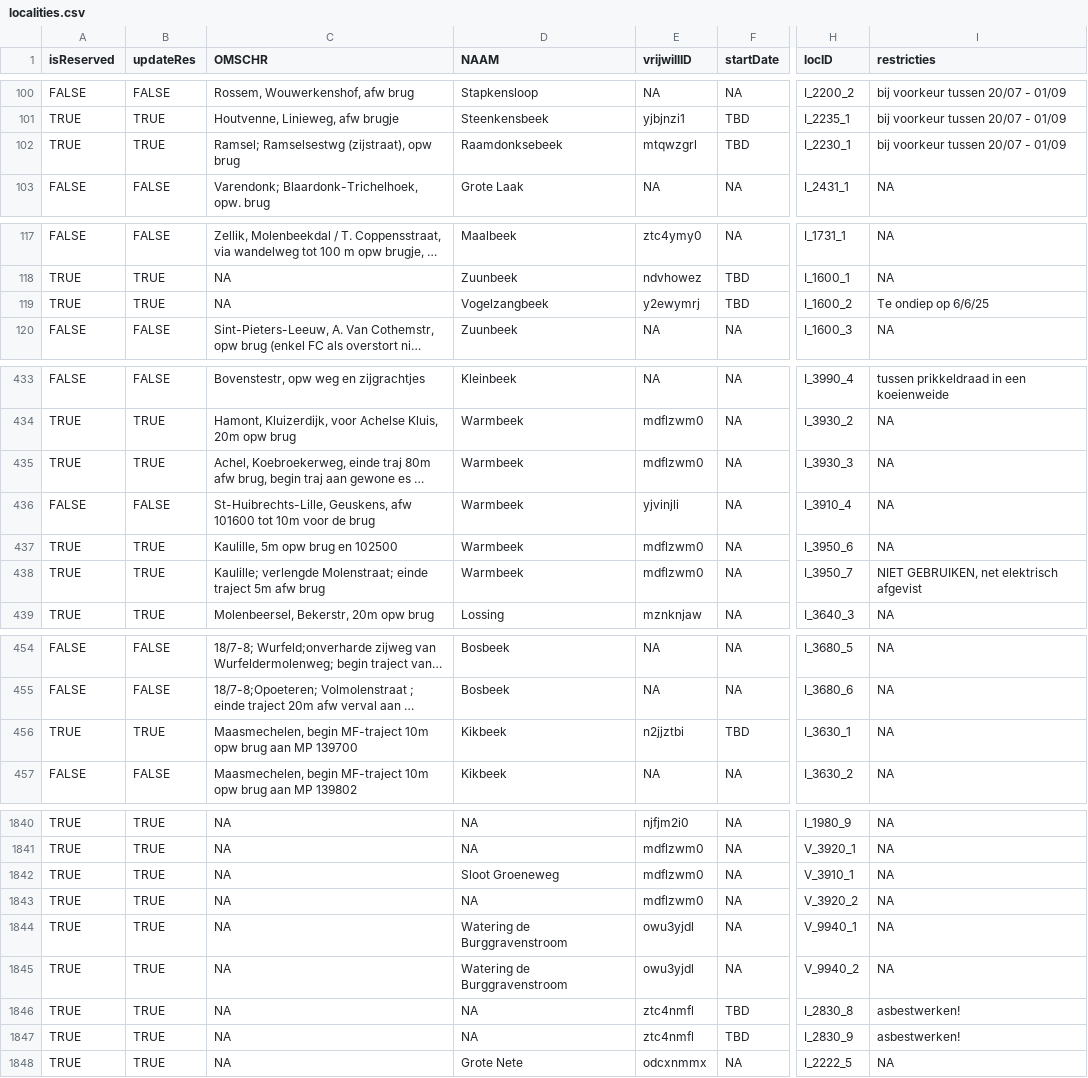
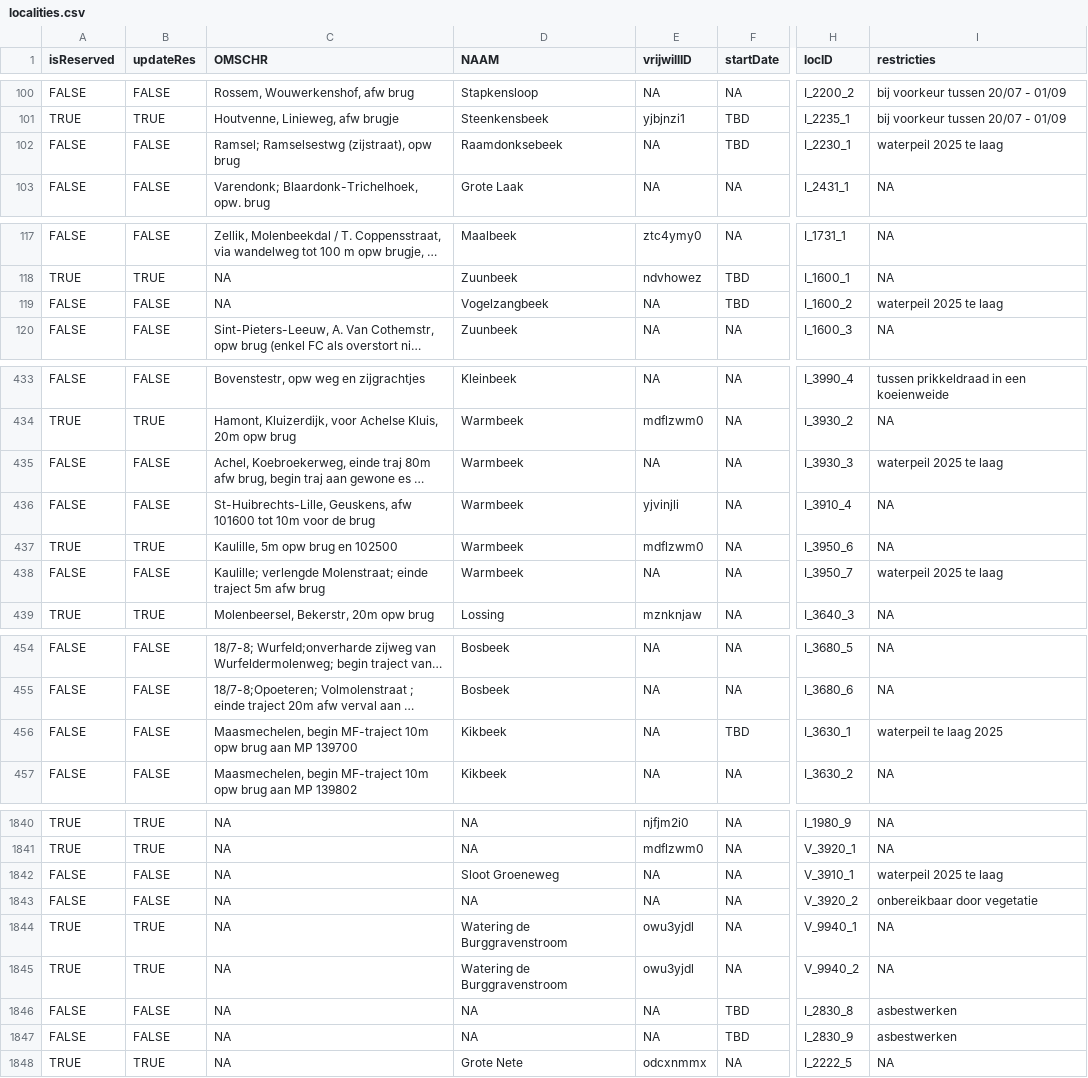
Before and after one commit to inbo/craywatch, a CSV file: assets/localities.csv, drawn as a sheet; only a part is shown, gaps mark what is left out; long unchanged cells end in …; the diff covers the shown part only; the diff names each change by its address in the sheet, - before the commit and + after, or states it on an @@ line.

```diff
--- a/assets/localities.csv
+++ b/assets/localities.csv
-A102 (isReserved): TRUE
+A102 (isReserved): FALSE
-B102 (updateRes): TRUE
+B102 (updateRes): FALSE
-E102 (vrijwillID): mtqwzgrl
+E102 (vrijwillID): NA
-I102 (restricties): bij voorkeur tussen 20/07 - 01/09
+I102 (restricties): waterpeil 2025 te laag
-A119 (isReserved): TRUE
+A119 (isReserved): FALSE
-B119 (updateRes): TRUE
+B119 (updateRes): FALSE
-E119 (vrijwillID): y2ewymrj
+E119 (vrijwillID): NA
-I119 (restricties): Te ondiep op 6/6/25
+I119 (restricties): waterpeil 2025 te laag
-A435 (isReserved): TRUE
+A435 (isReserved): FALSE
-B435 (updateRes): TRUE
+B435 (updateRes): FALSE
-E435 (vrijwillID): mdflzwm0
+E435 (vrijwillID): NA
-I435 (restricties): NA
+I435 (restricties): waterpeil 2025 te laag
-A438 (isReserved): TRUE
+A438 (isReserved): FALSE
-B438 (updateRes): TRUE
+B438 (updateRes): FALSE
-E438 (vrijwillID): mdflzwm0
+E438 (vrijwillID): NA
-I438 (restricties): NIET GEBRUIKEN, net elektrisch afgevist
+I438 (restricties): waterpeil 2025 te laag
-A456 (isReserved): TRUE
+A456 (isReserved): FALSE
-B456 (updateRes): TRUE
+B456 (updateRes): FALSE
-E456 (vrijwillID): n2jjztbi
+E456 (vrijwillID): NA
-I456 (restricties): NA
+I456 (restricties): waterpeil te laag 2025
-A1842:A1843 (isReserved): TRUE
+A1842:A1843 (isReserved): FALSE
-B1842:B1843 (updateRes): TRUE
+B1842:B1843 (updateRes): FALSE
-E1842:E1843 (vrijwillID): mdflzwm0
+E1842:E1843 (vrijwillID): NA
-I1842 (restricties): NA
+I1842 (restricties): waterpeil 2025 te laag
-I1843 (restricties): NA
+I1843 (restricties): onbereikbaar door vegetatie
-A1846:A1847 (isReserved): TRUE
+A1846:A1847 (isReserved): FALSE
-B1846:B1847 (updateRes): TRUE
+B1846:B1847 (updateRes): FALSE
-E1846:E1847 (vrijwillID): ztc4nmfl
+E1846:E1847 (vrijwillID): NA
-I1846:I1847 (restricties): asbestwerken!
+I1846:I1847 (restricties): asbestwerken
```
Also changed, not shown: 33 edited cells elsewhere in this file, R/data/output/localities_2025_updated.csv.
